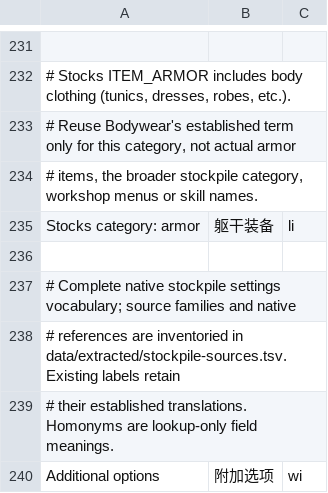
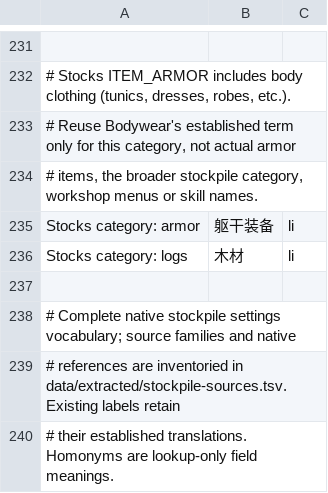
Before and after one commit to LYHGLYTX/dfcn, a TSV file: data/runtime/local-overrides.tsv, drawn as a sheet; only a part is shown, gaps mark what is left out; the shorter side is filled out with more unchanged rows; the diff names each change by its address in the sheet, - before the commit and + after, or states it on an @@ line.

```diff
--- a/data/runtime/local-overrides.tsv
+++ b/data/runtime/local-overrides.tsv
+row 236: Stocks category: logs | 木材 | li
```
Also changed, not shown: 8 other files.
